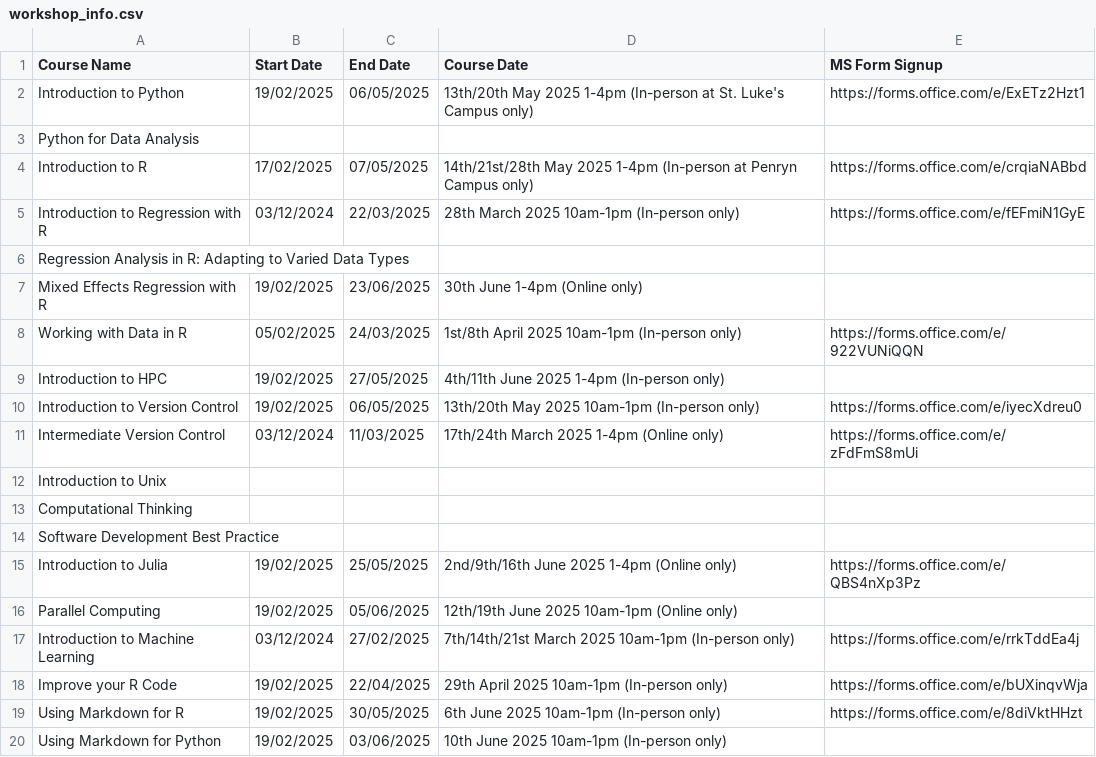
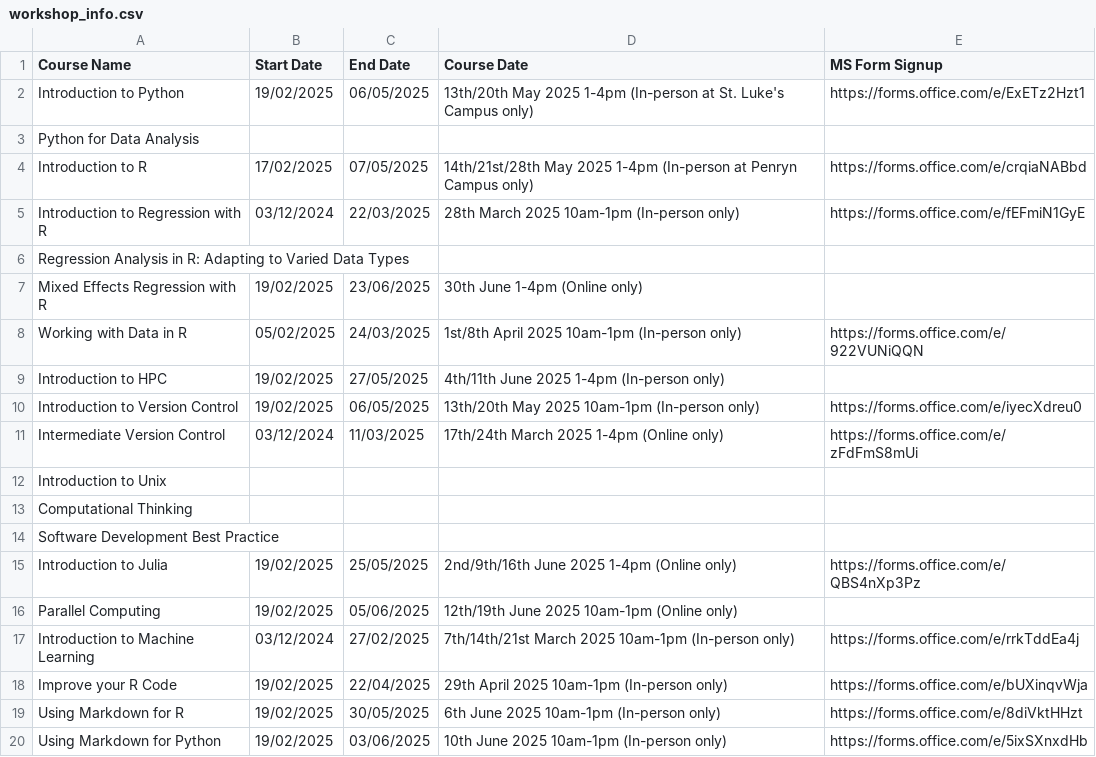
Before and after one commit to coding-for-reproducible-research/CfRR_Courses, a CSV file: data/workshop_info.csv, drawn as a sheet.

Commit message:
update `workshop_info.csv` with Using Markdown for Python link

```diff
--- a/data/workshop_info.csv
+++ b/data/workshop_info.csv
@@ -19,2 +19,2 @@ Improve your R Code,19/02/2025,22/04/2025,29th April 2025 10am-1pm (In-person on
 Using Markdown for R,19/02/2025,30/05/2025,6th June 2025 10am-1pm (In-person only),https://forms.office.com/e/8diVktHHzt
-Using Markdown for Python,19/02/2025,03/06/2025,10th June 2025 10am-1pm (In-person only),
+Using Markdown for Python,19/02/2025,03/06/2025,10th June 2025 10am-1pm (In-person only),https://forms.office.com/e/5ixSXnxdHb
```
